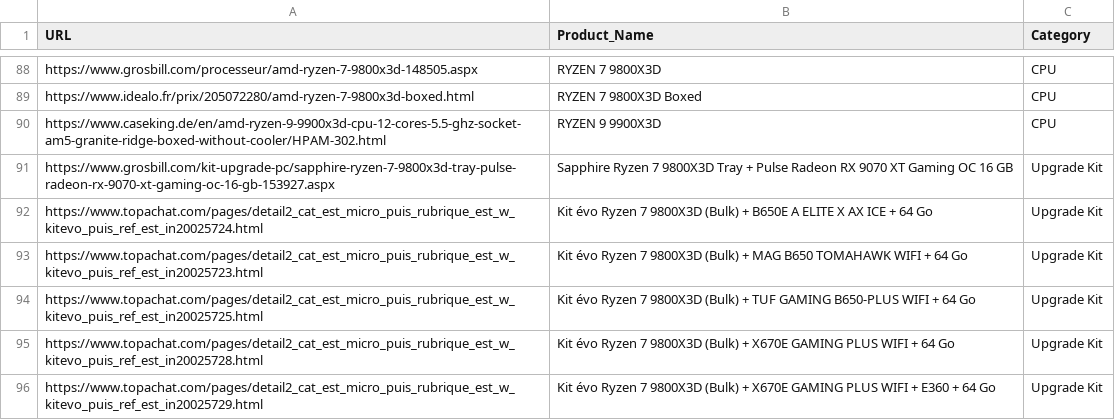
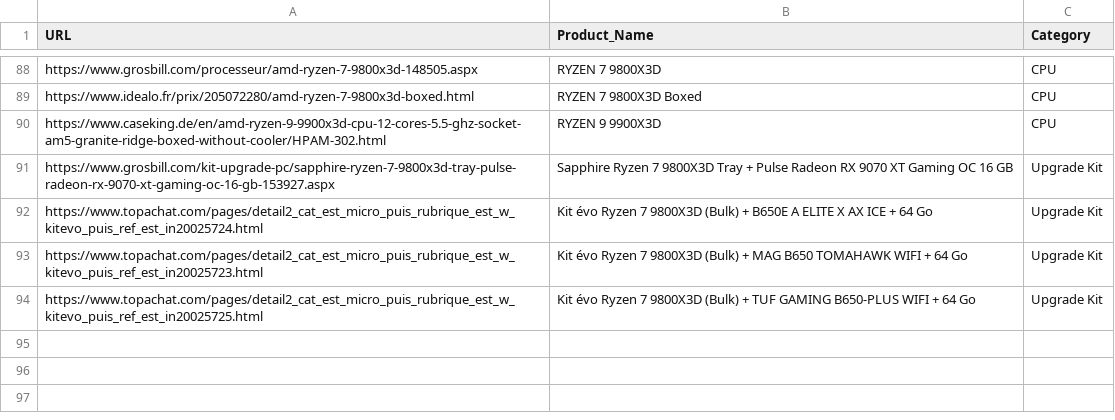
Before and after one commit to bikininjas/newbuild-scraper, a CSV file: produits.csv, drawn as a sheet; only a part is shown, gaps mark what is left out.

```diff
--- a/produits.csv
+++ b/produits.csv
@@ -94,3 +94 @@ https://www.topachat.com/pages/detail2_cat_est_micro_puis_rubrique_est_w_kitevo_
 https://www.topachat.com/pages/detail2_cat_est_micro_puis_rubrique_est_w_kitevo_puis_ref_est_in20025725.html,"Kit évo Ryzen 7 9800X3D (Bulk) + TUF GAMING B650-PLUS WIFI + 64 Go","Upgrade Kit"
-https://www.topachat.com/pages/detail2_cat_est_micro_puis_rubrique_est_w_kitevo_puis_ref_est_in20025728.html,"Kit évo Ryzen 7 9800X3D (Bulk) + X670E GAMING PLUS WIFI + 64 Go","Upgrade Kit"
-https://www.topachat.com/pages/detail2_cat_est_micro_puis_rubrique_est_w_kitevo_puis_ref_est_in20025729.html,"Kit évo Ryzen 7 9800X3D (Bulk) + X670E GAMING PLUS WIFI + E360 + 64 Go","Upgrade Kit"
```
Also changed, not shown: 4 other files.
